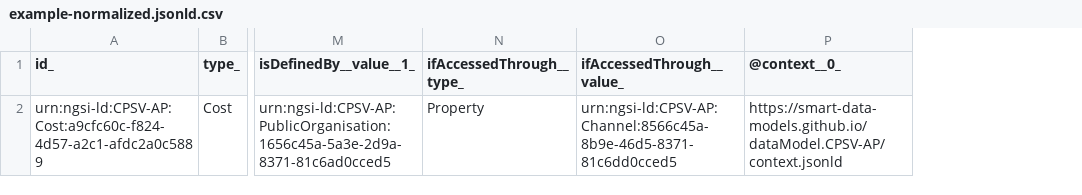
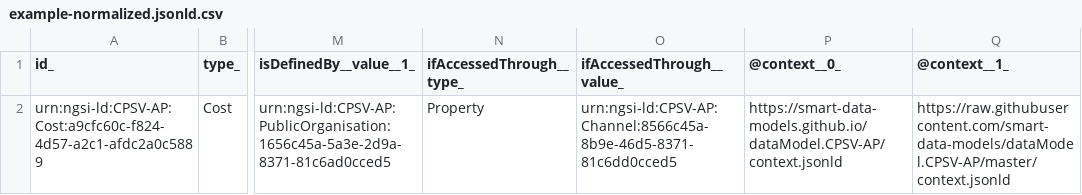
Before and after one commit to smart-data-models/dataModel.CPSV-AP, a CSV file: Cost/examples/example-normalized.jsonld.csv, drawn as a sheet; only a part is shown, gaps mark what is left out; the diff names each change by its address in the sheet, - before the commit and + after, or states it on an @@ line.

Commit message:
Exported example to csv example-normalized.jsonld

```diff
--- a/Cost/examples/example-normalized.jsonld.csv
+++ b/Cost/examples/example-normalized.jsonld.csv
+column Q (@context__1_), row 2: https://raw.githubusercontent.com/smart-data-models/dataModel.CPSV-AP/master/context.jsonld
```
